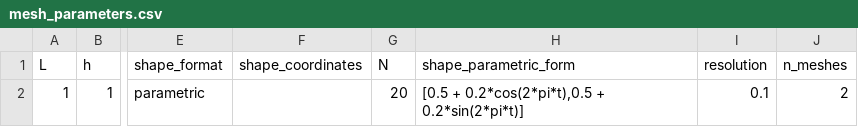
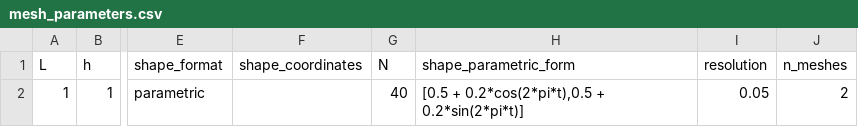
Before and after one commit to Michele-s-team/finite_elements, a CSV file: generate_mesh/2d/square/shape_line/mesh_parameters.csv, drawn as a sheet; only a part is shown, gaps mark what is left out; the diff names each change by its address in the sheet, - before the commit and + after, or states it on an @@ line.

Commit message:
strange: why some points at the obundary are low and some are high?

```diff
--- a/generate_mesh/2d/square/shape_line/mesh_parameters.csv
+++ b/generate_mesh/2d/square/shape_line/mesh_parameters.csv
-G2 (N): 20
+G2 (N): 40
-I2 (resolution): 0.1
+I2 (resolution): 0.05
```
